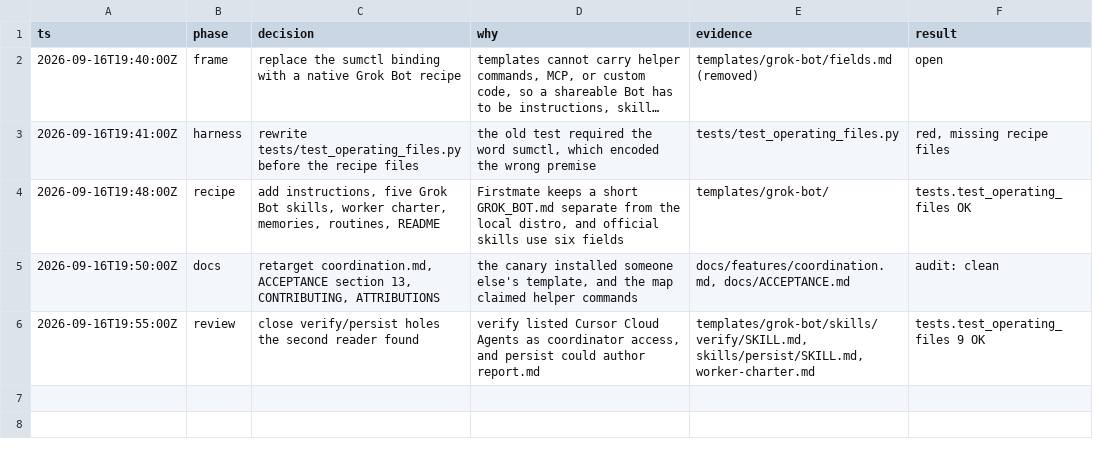
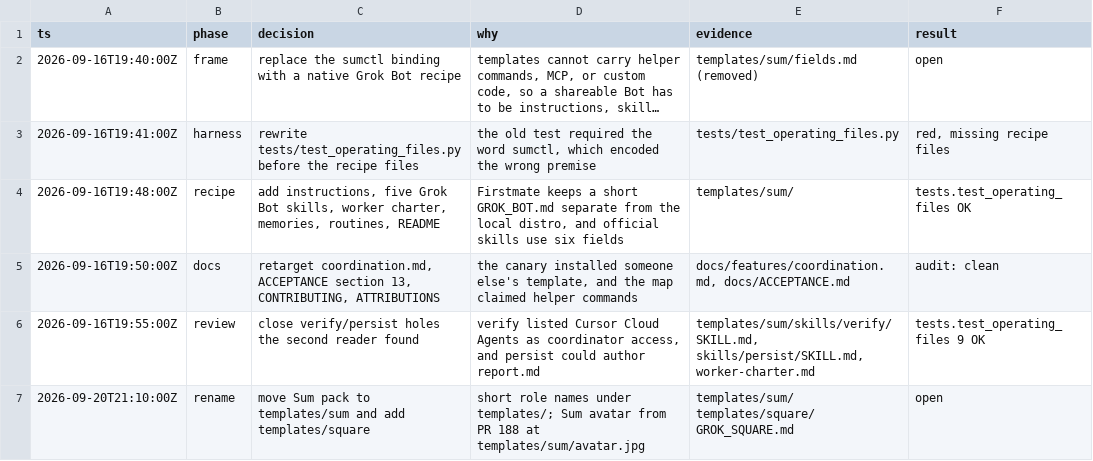
Before and after one commit to douglasjarquin/sum, a TSV file: .audit/grokbot-native.tsv, drawn as a sheet; long unchanged cells end in …; the diff names each change by its address in the sheet, - before the commit and + after, or states it on an @@ line.

```diff
--- a/.audit/grokbot-native.tsv
+++ b/.audit/grokbot-native.tsv
-E2 (evidence): templates/grok-bot/fields.md (removed)
+E2 (evidence): templates/sum/fields.md (removed)
-E4 (evidence): templates/grok-bot/
+E4 (evidence): templates/sum/
-E6 (evidence): templates/grok-bot/skills/verify/SKILL.md, skills/persist/SKILL.md, worker-charter.md
+E6 (evidence): templates/sum/skills/verify/SKILL.md, skills/persist/SKILL.md, worker-charter.md
+row 7: 2026-09-20T21:10:00Z | rename | move Sum pack to templates/sum and add templates/square | short role names under templates/; Sum avatar from PR 188 at templates/sum/avatar.jpg | templates/sum/ templates/square/ GROK_SQUARE.md | open
```
Also changed, not shown: 29 other files.
